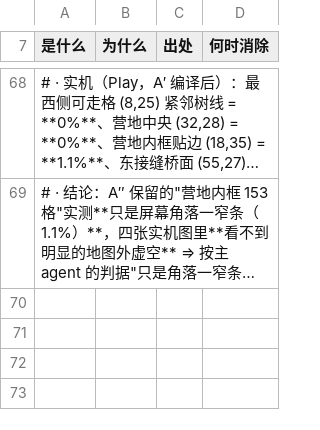
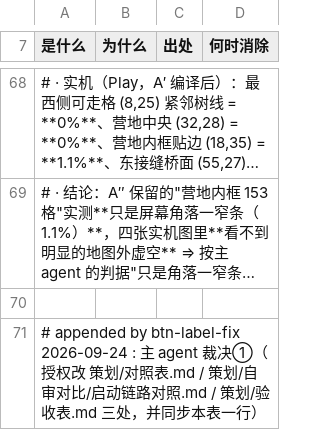
Before and after one commit to qw576483/clover-project-diablo2, a TSV file: 策划/差异登记.tsv, drawn as a sheet; only a part is shown, gaps mark what is left out; long unchanged cells end in …; the diff covers the shown part only; the diff names each change by its address in the sheet, - before the commit and + after, or states it on an @@ line.

```diff
--- a/策划/差异登记.tsv
+++ b/策划/差异登记.tsv
+row 70: (empty)
+row 71: # appended by btn-label-fix 2026-09-24 : 主 agent 裁决①（授权改 策划/对照表.md / 策划/自审对比/启动链路对照.md / 策划/验收表.md 三处，并同步本表一行）
```
Also changed, not shown: 2 added rows elsewhere in this file, 13 other files.
